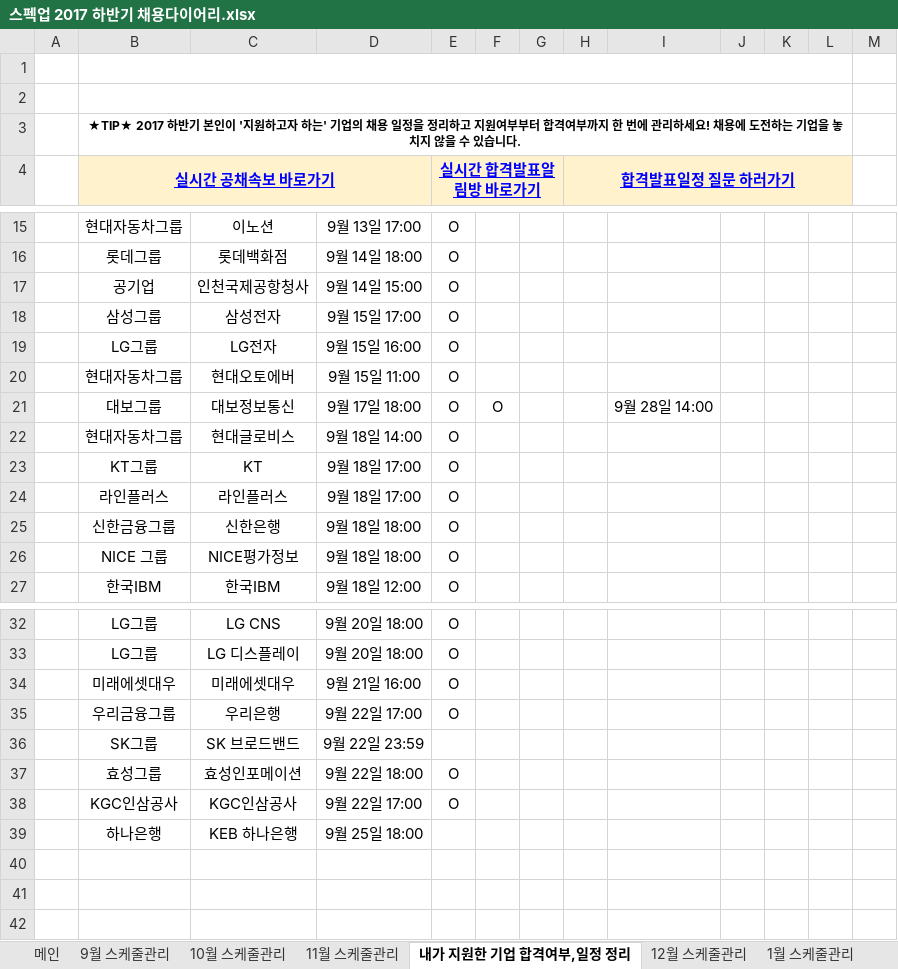
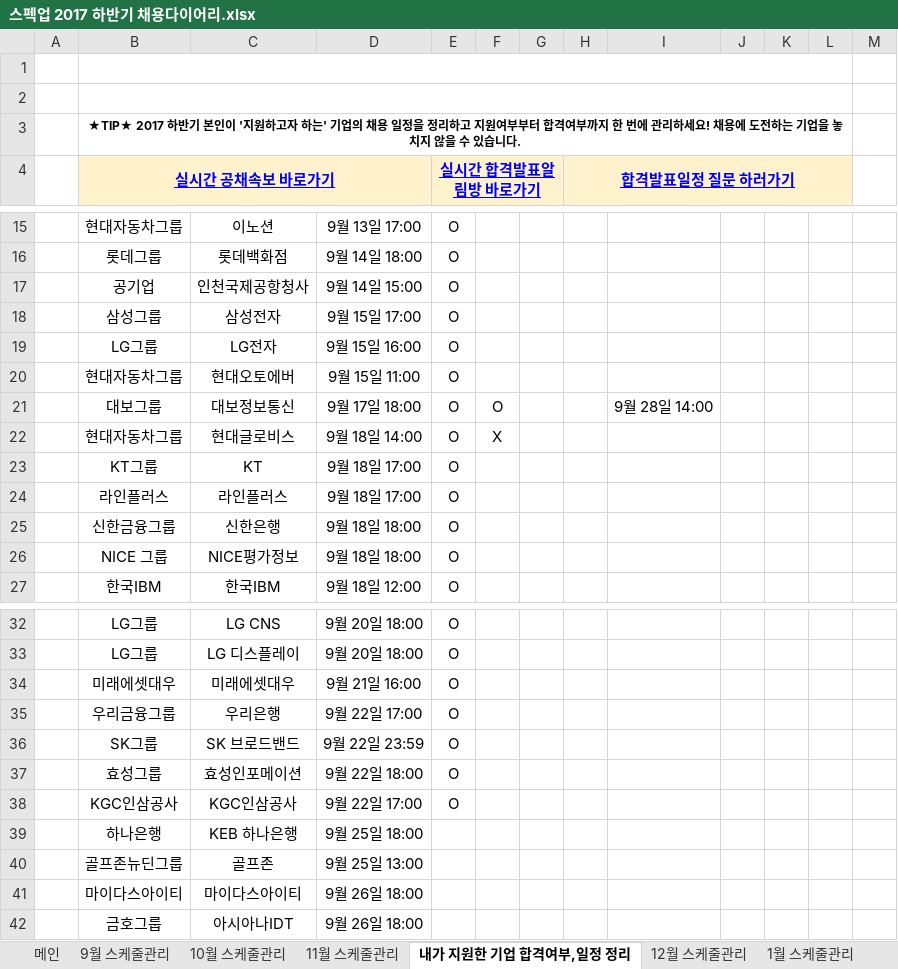
Before and after one commit to BAChan31/Job, an Excel workbook: 자소서/스펙업 2017 하반기 채용다이어리.xlsx, sheet 내가 지원한 기업 합격여부,일정 정리, drawn as a sheet; only a part is shown, gaps mark what is left out; values as stored, in another font and other column widths than the file's, no borders; charts and pictures not drawn; the diff names each change by its address in the sheet, - before the commit and + after, or states it on an @@ line.

```diff
--- a/자소서/스펙업 2017 하반기 채용다이어리.xlsx (sheet 내가 지원한 기업 합격여부,일정 정리)
+++ b/자소서/스펙업 2017 하반기 채용다이어리.xlsx (sheet 내가 지원한 기업 합격여부,일정 정리)
-F22: (empty)
+F22: X
-E36 (실시간 합격발표알림방 바로가기): (empty)
+E36 (실시간 합격발표알림방 바로가기): O
+row 40:  | 골프존뉴딘그룹 | 골프존 | 9월 25일 13:00
+row 41:  | 마이다스아이티 | 마이다스아이티 | 9월 26일 18:00
+row 42:  | 금호그룹 | 아시아나IDT | 9월 26일 18:00
```
Also changed, not shown: 2 other files.
